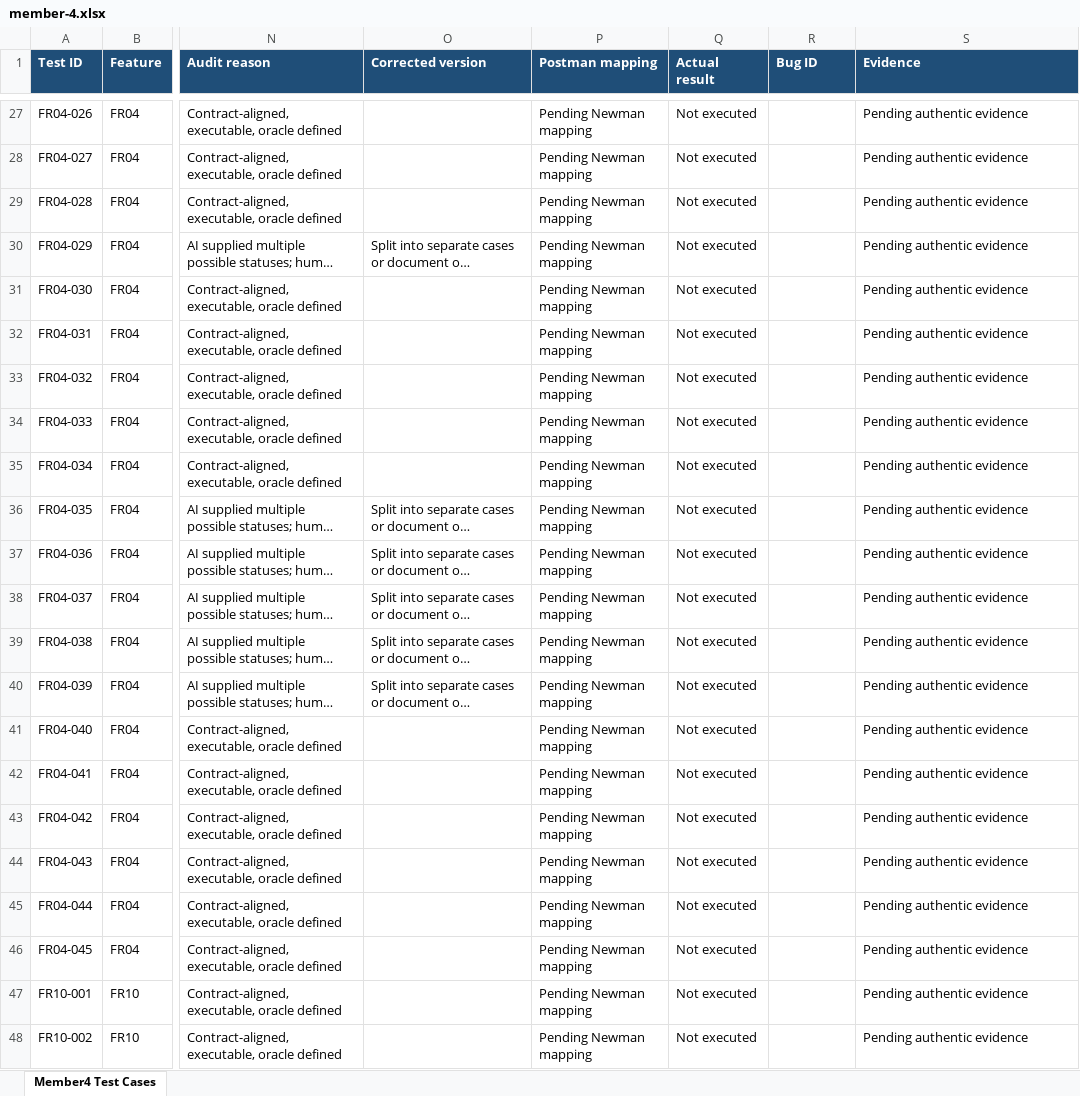
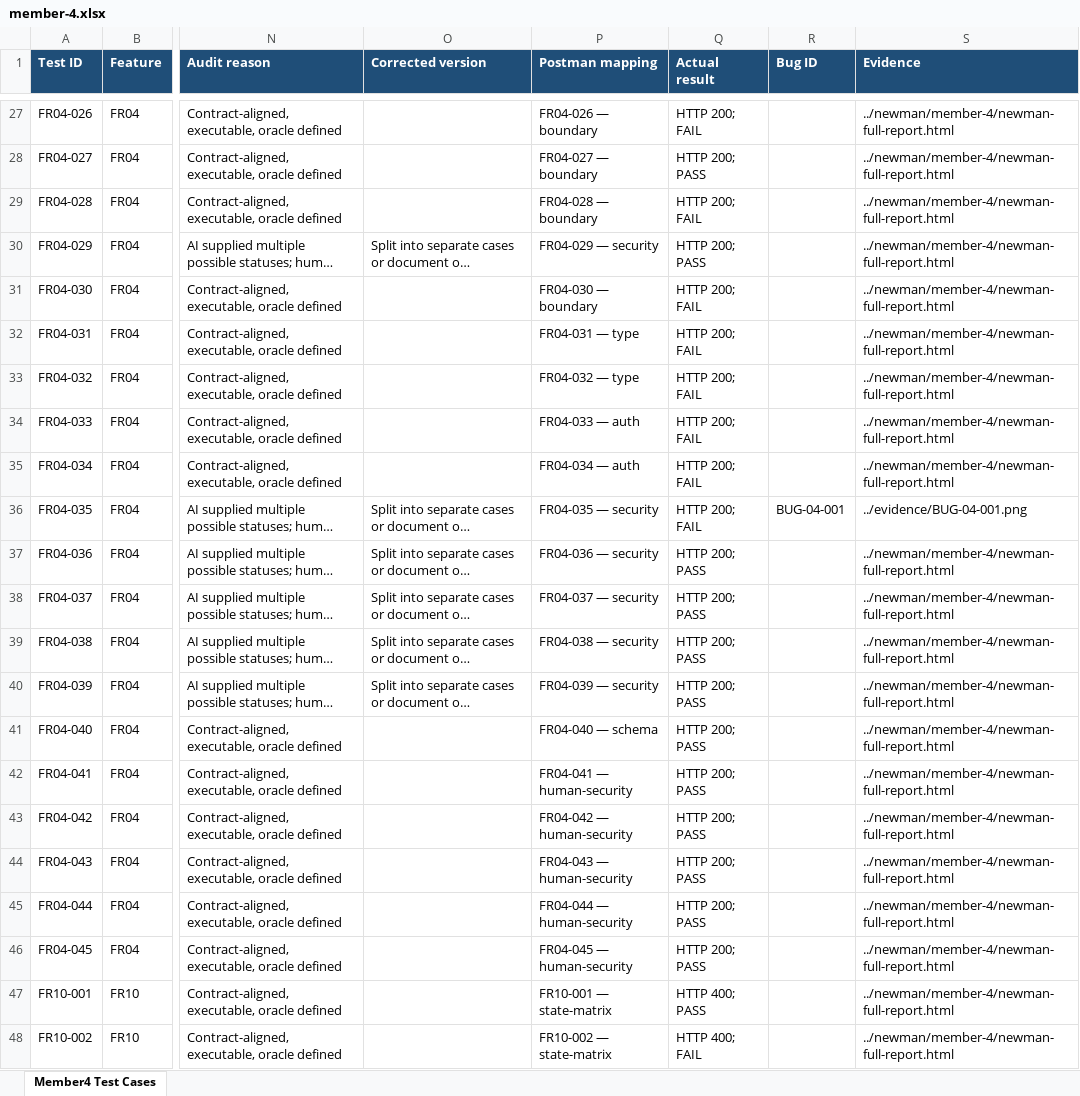
Before and after one commit to HCMUS-software-testing/HW06, an Excel workbook: submit/test-cases/member-4.xlsx, sheet Member4 Test Cases, drawn as a sheet; only a part is shown, gaps mark what is left out; long unchanged cells end in …; values as stored, in another font and other column widths than the file's, no borders; the diff covers the shown part only; the diff names each change by its address in the sheet, - before the commit and + after, or states it on an @@ line.

```diff
--- a/submit/test-cases/member-4.xlsx (sheet Member4 Test Cases)
+++ b/submit/test-cases/member-4.xlsx (sheet Member4 Test Cases)
-P27 (Postman mapping): Pending Newman mapping
+P27 (Postman mapping): FR04-026 — boundary
-Q27 (Actual result): Not executed
+Q27 (Actual result): HTTP 200; FAIL
-S27:S35 (Evidence): Pending authentic evidence
+S27:S35 (Evidence): ../newman/member-4/newman-full-report.html
-P28 (Postman mapping): Pending Newman mapping
+P28 (Postman mapping): FR04-027 — boundary
-Q28 (Actual result): Not executed
+Q28 (Actual result): HTTP 200; PASS
-P29 (Postman mapping): Pending Newman mapping
+P29 (Postman mapping): FR04-028 — boundary
-Q29 (Actual result): Not executed
+Q29 (Actual result): HTTP 200; FAIL
-P30 (Postman mapping): Pending Newman mapping
+P30 (Postman mapping): FR04-029 — security
-Q30 (Actual result): Not executed
+Q30 (Actual result): HTTP 200; PASS
-P31 (Postman mapping): Pending Newman mapping
+P31 (Postman mapping): FR04-030 — boundary
-Q31:Q36 (Actual result): Not executed
+Q31:Q36 (Actual result): HTTP 200; FAIL
-P32 (Postman mapping): Pending Newman mapping
+P32 (Postman mapping): FR04-031 — type
-P33 (Postman mapping): Pending Newman mapping
+P33 (Postman mapping): FR04-032 — type
-P34 (Postman mapping): Pending Newman mapping
+P34 (Postman mapping): FR04-033 — auth
-P35 (Postman mapping): Pending Newman mapping
+P35 (Postman mapping): FR04-034 — auth
-P36 (Postman mapping): Pending Newman mapping
+P36 (Postman mapping): FR04-035 — security
-R36 (Bug ID): (empty)
+R36 (Bug ID): BUG-04-001
-S36 (Evidence): Pending authentic evidence
+S36 (Evidence): ../evidence/BUG-04-001.png
-P37 (Postman mapping): Pending Newman mapping
+P37 (Postman mapping): FR04-036 — security
-Q37:Q46 (Actual result): Not executed
+Q37:Q46 (Actual result): HTTP 200; PASS
-S37:S48 (Evidence): Pending authentic evidence
+S37:S48 (Evidence): ../newman/member-4/newman-full-report.html
-P38 (Postman mapping): Pending Newman mapping
+P38 (Postman mapping): FR04-037 — security
-P39 (Postman mapping): Pending Newman mapping
+P39 (Postman mapping): FR04-038 — security
-P40 (Postman mapping): Pending Newman mapping
+P40 (Postman mapping): FR04-039 — security
-P41 (Postman mapping): Pending Newman mapping
+P41 (Postman mapping): FR04-040 — schema
-P42 (Postman mapping): Pending Newman mapping
+P42 (Postman mapping): FR04-041 — human-security
-P43 (Postman mapping): Pending Newman mapping
+P43 (Postman mapping): FR04-042 — human-security
-P44 (Postman mapping): Pending Newman mapping
+P44 (Postman mapping): FR04-043 — human-security
-P45 (Postman mapping): Pending Newman mapping
+P45 (Postman mapping): FR04-044 — human-security
-P46 (Postman mapping): Pending Newman mapping
+P46 (Postman mapping): FR04-045 — human-security
-P47 (Postman mapping): Pending Newman mapping
+P47 (Postman mapping): FR10-001 — state-matrix
-Q47 (Actual result): Not executed
+Q47 (Actual result): HTTP 400; PASS
-P48 (Postman mapping): Pending Newman mapping
+P48 (Postman mapping): FR10-002 — state-matrix
-Q48 (Actual result): Not executed
+Q48 (Actual result): HTTP 400; FAIL
```
Also changed, not shown: 356 edited cells elsewhere in this sheet, 24 other files.
